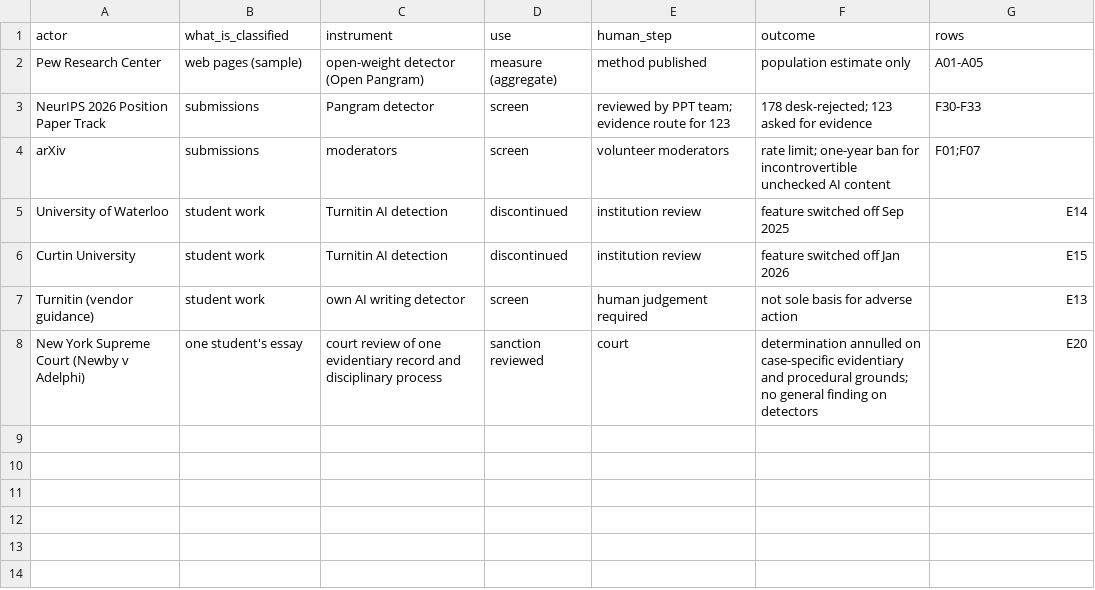
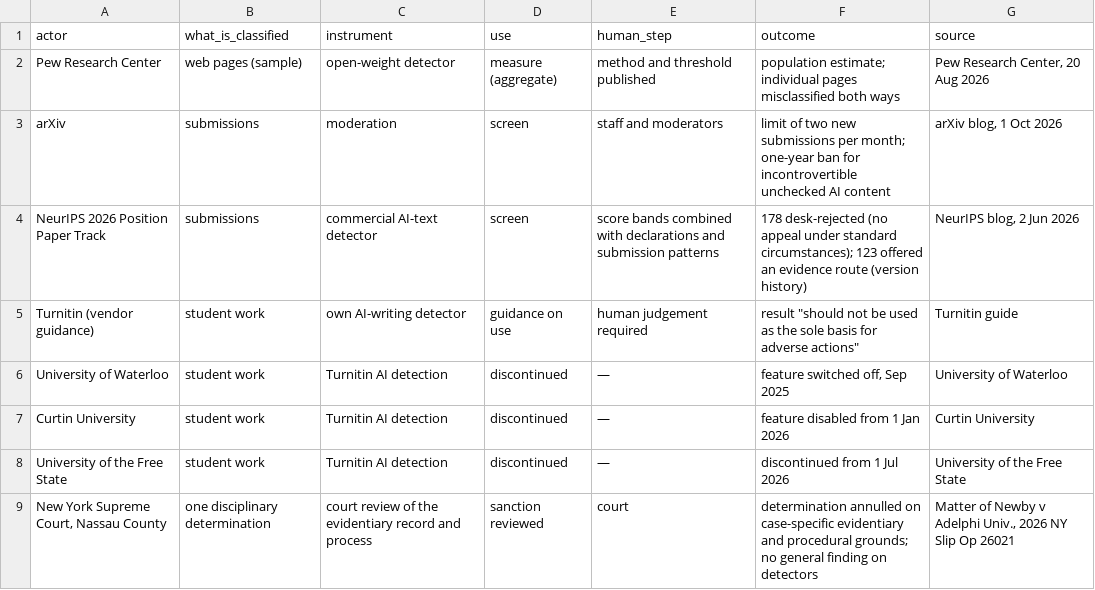
Before and after one commit to MaksymDS/shadow-floor, a CSV file: shadow06-figdata/F4_institutions_decisions.csv, drawn as a sheet.

Commit message:
Update Shadow 06 figures and source references from pack 06

```diff
--- a/shadow06-figdata/F4_institutions_decisions.csv
+++ b/shadow06-figdata/F4_institutions_decisions.csv
@@ -1,8 +1,9 @@
-actor,what_is_classified,instrument,use,human_step,outcome,rows
-Pew Research Center,web pages (sample),open-weight detector (Open Pangram),measure (aggregate),method published,population estimate only,A01-A05
-NeurIPS 2026 Position Paper Track,submissions,Pangram detector,screen,reviewed by PPT team; evidence route for 123,178 desk-rejected; 123 asked for evidence,F30-F33
-arXiv,submissions,moderators,screen,volunteer moderators,rate limit; one-year ban for incontrovertible unchecked AI content,F01;F07
-University of Waterloo,student work,Turnitin AI detection,discontinued,institution review,feature switched off Sep 2025,E14
-Curtin University,student work,Turnitin AI detection,discontinued,institution review,feature switched off Jan 2026,E15
-Turnitin (vendor guidance),student work,own AI writing detector,screen,human judgement required,not sole basis for adverse action,E13
-New York Supreme Court (Newby v Adelphi),one student's essay,court review of one evidentiary record and disciplinary process,sanction reviewed,court,determination annulled on case-specific evidentiary and procedural grounds; no general finding on detectors,E20
+actor,what_is_classified,instrument,use,human_step,outcome,source
+Pew Research Center,web pages (sample),open-weight detector,measure (aggregate),method and threshold published,population estimate; individual pages misclassified both ways,"Pew Research Center, 20 Aug 2026"
+arXiv,submissions,moderation,screen,staff and moderators,limit of two new submissions per month; one-year ban for incontrovertible unchecked AI content,"arXiv blog, 1 Oct 2026"
+NeurIPS 2026 Position Paper Track,submissions,commercial AI-text detector,screen,score bands combined with declarations and submission patterns,178 desk-rejected (no appeal under standard circumstances); 123 offered an evidence route (version history),"NeurIPS blog, 2 Jun 2026"
+Turnitin (vendor guidance),student work,own AI-writing detector,guidance on use,human judgement required,"result ""should not be used as the sole basis for adverse actions""",Turnitin guide
+University of Waterloo,student work,Turnitin AI detection,discontinued,—,"feature switched off, Sep 2025",University of Waterloo
+Curtin University,student work,Turnitin AI detection,discontinued,—,feature disabled from 1 Jan 2026,Curtin University
+University of the Free State,student work,Turnitin AI detection,discontinued,—,discontinued from 1 Jul 2026,University of the Free State
+"New York Supreme Court, Nassau County",one disciplinary determination,court review of the evidentiary record and process,sanction reviewed,court,determination annulled on case-specific evidentiary and procedural grounds; no general finding on detectors,"Matter of Newby v Adelphi Univ., 2026 NY Slip Op 26021"
```
Also changed, not shown: shadow06-figdata/F2_deezer_uploads_vs_streams.csv, shadow06-figdata/F6_providers.csv, 44 other files.
